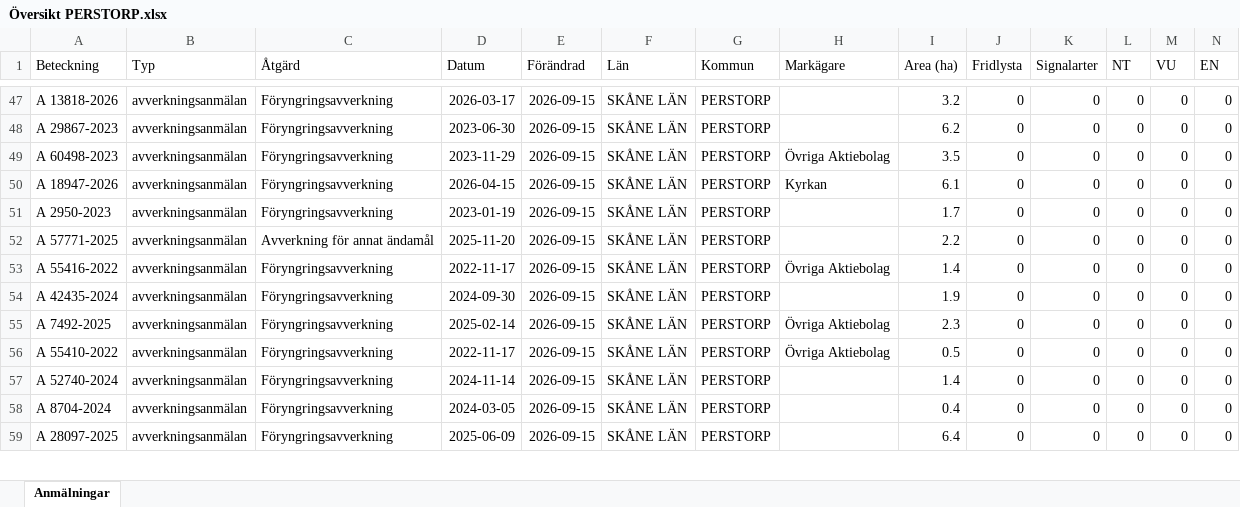
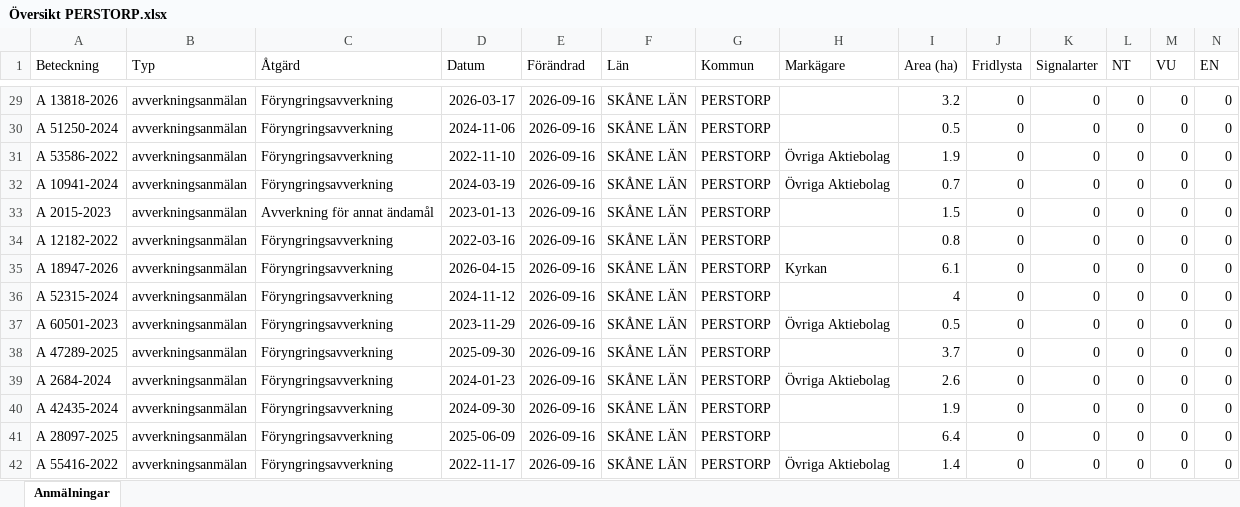
Before and after one commit to klasma/Logging_1275, an Excel workbook: Översikt PERSTORP.xlsx, sheet Anmälningar, drawn as a sheet; only a part is shown, gaps mark what is left out; values as stored, in another font and other column widths than the file's, no borders; removed rows and columns are numbered as before the commit, all else as after; rows hold the shown columns only; the diff covers the shown part only; the diff names each change by its address in the sheet, - before the commit and + after, or states it on an @@ line.

```diff
--- a/Översikt PERSTORP.xlsx (sheet Anmälningar)
+++ b/Översikt PERSTORP.xlsx (sheet Anmälningar)
-E29:E31 (Förändrad): 2026-09-15
+E29:E31 (Förändrad): 2026-09-16
-A30 (Beteckning): A 29867-2023
+A30 (Beteckning): A 51250-2024
-D30 (Datum): 2023-06-30
+D30 (Datum): 2024-11-06
-I30 (Area (ha)): 6.2
+I30 (Area (ha)): 0.5
-A31 (Beteckning): A 60498-2023
+A31 (Beteckning): A 53586-2022
-D31 (Datum): 2023-11-29
+D31 (Datum): 2022-11-10
-I31 (Area (ha)): 3.5
+I31 (Area (ha)): 1.9
+row 32: A 10941-2024 | avverkningsanmälan | Föryngringsavverkning | 2024-03-19 | 2026-09-16 | SKÅNE LÄN | PERSTORP | Övriga Aktiebolag | 0.7 | 0 | 0 | 0 | 0 | 0
+row 33: A 2015-2023 | avverkningsanmälan | Avverkning för annat ändamål | 2023-01-13 | 2026-09-16 | SKÅNE LÄN | PERSTORP |  | 1.5 | 0 | 0 | 0 | 0 | 0
+row 34: A 12182-2022 | avverkningsanmälan | Föryngringsavverkning | 2022-03-16 | 2026-09-16 | SKÅNE LÄN | PERSTORP |  | 0.8 | 0 | 0 | 0 | 0 | 0
-E35:E36 (Förändrad): 2026-09-15
+E35:E36 (Förändrad): 2026-09-16
-A36 (Beteckning): A 2950-2023
+A36 (Beteckning): A 52315-2024
-D36 (Datum): 2023-01-19
+D36 (Datum): 2024-11-12
-I36 (Area (ha)): 1.7
+I36 (Area (ha)): 4
+row 37: A 60501-2023 | avverkningsanmälan | Föryngringsavverkning | 2023-11-29 | 2026-09-16 | SKÅNE LÄN | PERSTORP | Övriga Aktiebolag | 0.5 | 0 | 0 | 0 | 0 | 0
-A38 (Beteckning): A 57771-2025
+A38 (Beteckning): A 47289-2025
-C38 (Åtgärd): Avverkning för annat ändamål
+C38 (Åtgärd): Föryngringsavverkning
-D38 (Datum): 2025-11-20
+D38 (Datum): 2025-09-30
-E38:E40 (Förändrad): 2026-09-15
+E38:E40 (Förändrad): 2026-09-16
-I38 (Area (ha)): 2.2
+I38 (Area (ha)): 3.7
-A39 (Beteckning): A 55416-2022
+A39 (Beteckning): A 2684-2024
-D39 (Datum): 2022-11-17
+D39 (Datum): 2024-01-23
-I39 (Area (ha)): 1.4
+I39 (Area (ha)): 2.6
-row 55: A 7492-2025 | avverkningsanmälan | Föryngringsavverkning | 2025-02-14 | 2026-09-15 | SKÅNE LÄN | PERSTORP | Övriga Aktiebolag | 2.3 | 0 | 0 | 0 | 0 | 0
-row 56: A 55410-2022 | avverkningsanmälan | Föryngringsavverkning | 2022-11-17 | 2026-09-15 | SKÅNE LÄN | PERSTORP | Övriga Aktiebolag | 0.5 | 0 | 0 | 0 | 0 | 0
-row 57: A 52740-2024 | avverkningsanmälan | Föryngringsavverkning | 2024-11-14 | 2026-09-15 | SKÅNE LÄN | PERSTORP |  | 1.4 | 0 | 0 | 0 | 0 | 0
-row 58: A 8704-2024 | avverkningsanmälan | Föryngringsavverkning | 2024-03-05 | 2026-09-15 | SKÅNE LÄN | PERSTORP |  | 0.4 | 0 | 0 | 0 | 0 | 0
-E41 (Förändrad): 2026-09-15
+E41 (Förändrad): 2026-09-16
+row 42: A 55416-2022 | avverkningsanmälan | Föryngringsavverkning | 2022-11-17 | 2026-09-16 | SKÅNE LÄN | PERSTORP | Övriga Aktiebolag | 1.4 | 0 | 0 | 0 | 0 | 0
```
Also changed, not shown: 36 added rows, 37 removed rows and 173 edited cells elsewhere in this sheet, artfynd/A 145-2026 artfynd.xlsx, artfynd/A 36700-2025 artfynd.xlsx, 43 other files.
